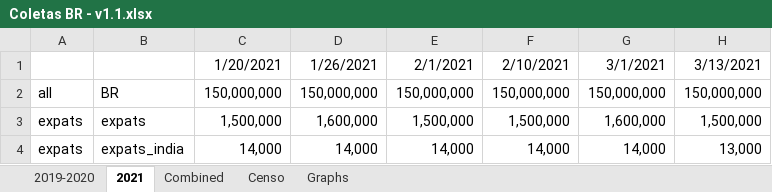
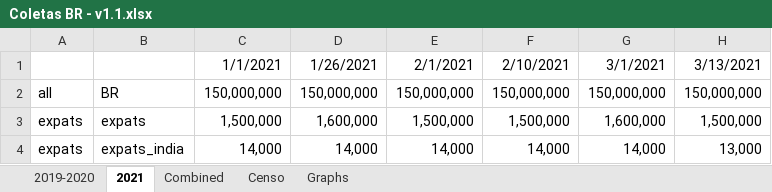
Before and after one commit to innanplinio/TCC2, an Excel workbook: ColetasBR/Coletas BR - v1.1.xlsx, sheet 2021, drawn as a sheet; only a part is shown; values as stored, in another font and other column widths than the file's, no borders; the diff names each change by its address in the sheet, - before the commit and + after, or states it on an @@ line.

```diff
--- a/ColetasBR/Coletas BR - v1.1.xlsx (sheet 2021)
+++ b/ColetasBR/Coletas BR - v1.1.xlsx (sheet 2021)
-C1: 1/20/2021
+C1: 1/1/2021
```
Also changed, not shown: sheet Censo, sheet Graphs, sheet Combined, charts or pictures, ColetasUS/Coletas US.xlsx, 17 other files.
